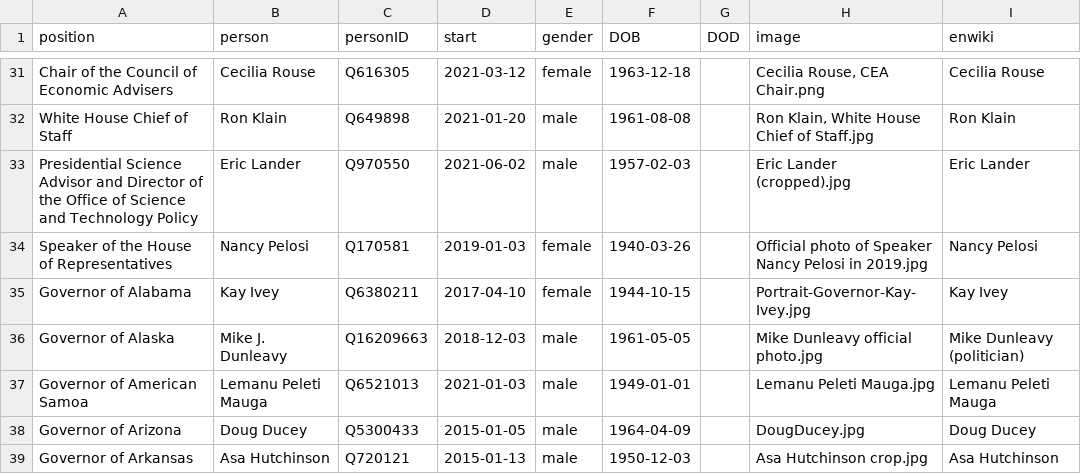
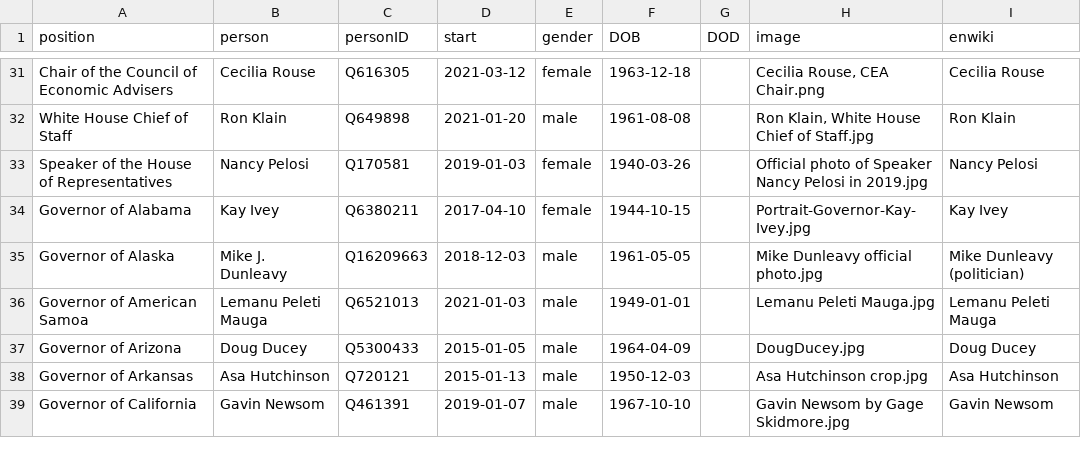
Before and after one commit to every-politician-scrapers/us-cabinet, a CSV file: html/current.csv, drawn as a sheet; only a part is shown, gaps mark what is left out; the shorter side is filled out with more unchanged rows.

```diff
--- a/html/current.csv
+++ b/html/current.csv
@@ -32,3 +32,2 @@ Chair of the Council of Economic Advisers,Cecilia Rouse,Q616305,2021-03-12,femal
 White House Chief of Staff,Ron Klain,Q649898,2021-01-20,male,1961-08-08,,"Ron Klain, White House Chief of Staff.jpg",Ron Klain
-Presidential Science Advisor and Director of the Office of Science and Technology Policy,Eric Lander,Q970550,2021-06-02,male,1957-02-03,,Eric Lander (cropped).jpg,Eric Lander
 Speaker of the House of Representatives,Nancy Pelosi,Q170581,2019-01-03,female,1940-03-26,,Official photo of Speaker Nancy Pelosi in 2019.jpg,Nancy Pelosi
```
Also changed, not shown: 3 other files.
